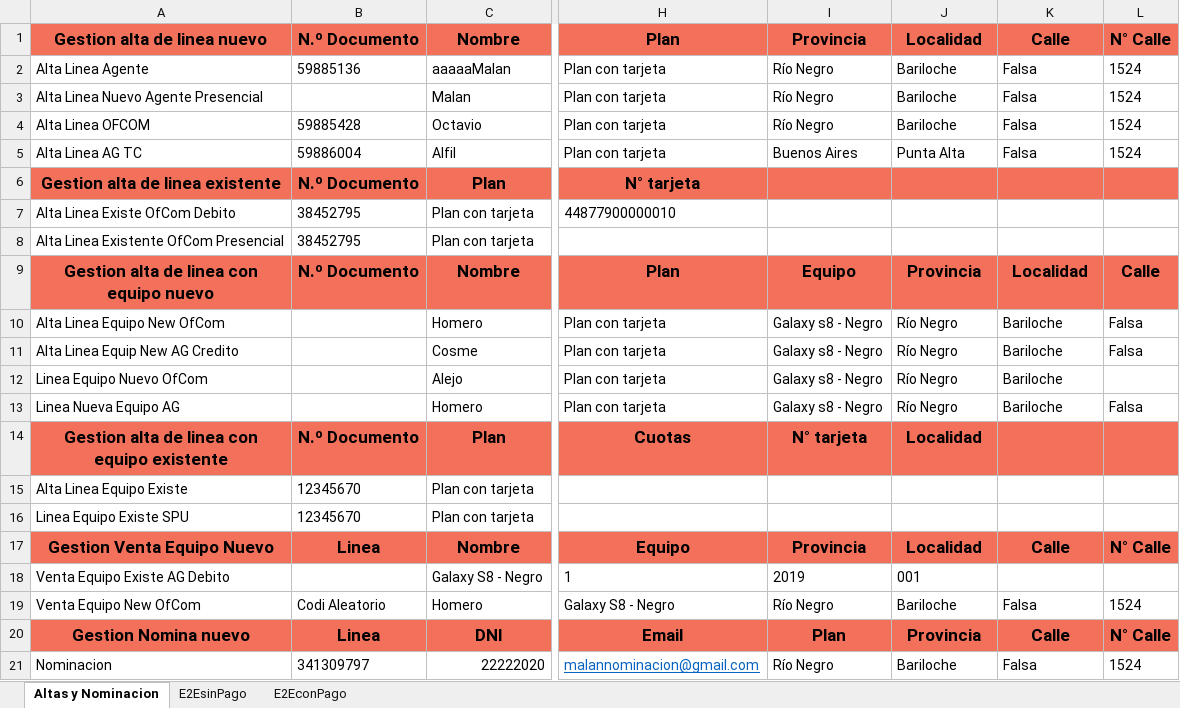
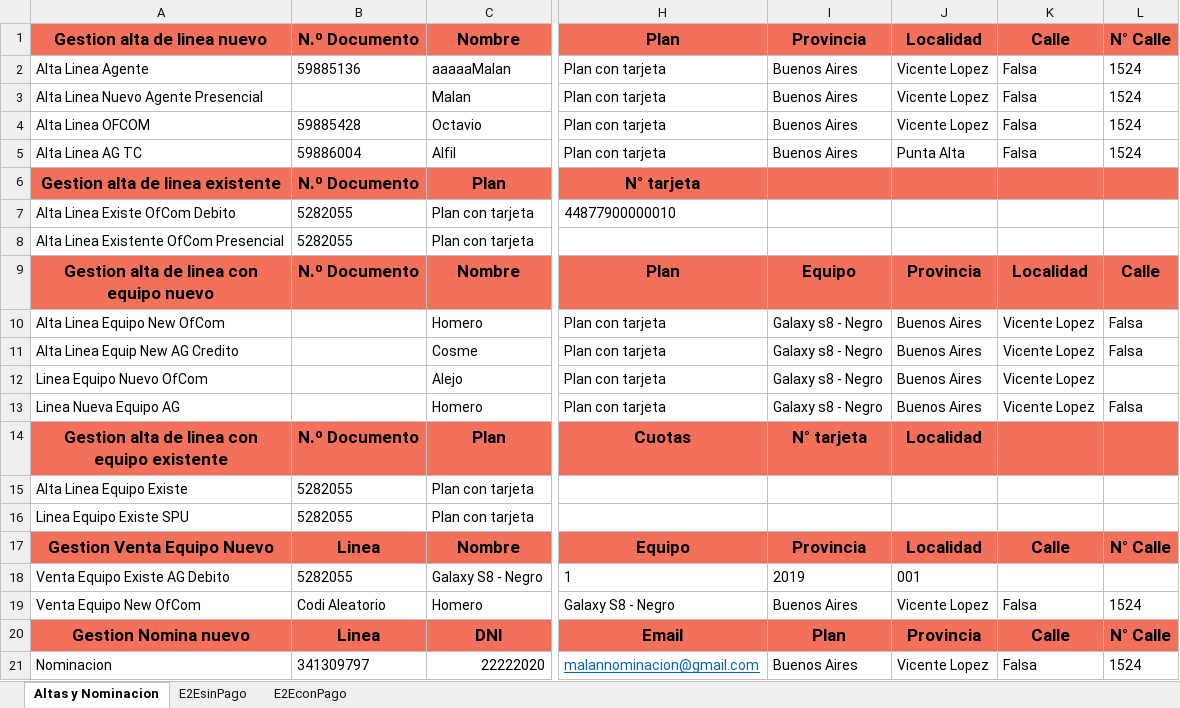
Before and after one commit to FlorangelRC/TelecomProyectoFAN, an Excel workbook: E2ESIT.xlsx, sheet Altas y Nominacion, drawn as a sheet; only a part is shown, gaps mark what is left out; values as stored, in another font and other column widths than the file's, no borders; the diff names each change by its address in the sheet, - before the commit and + after, or states it on an @@ line.

```diff
--- a/E2ESIT.xlsx (sheet Altas y Nominacion)
+++ b/E2ESIT.xlsx (sheet Altas y Nominacion)
-I2:I4: Río Negro
+I2:I4: Buenos Aires
-J2:J4: Bariloche
+J2:J4: Vicente Lopez
-B7:B8: 38452795
+B7:B8: 5282055
-J10:J13: Río Negro
+J10:J13: Buenos Aires
-K10:K13: Bariloche
+K10:K13: Vicente Lopez
-B15:B16: 12345670
+B15:B16: 5282055
-B18: (empty)
+B18: 5282055
-I19: Río Negro
+I19: Buenos Aires
-J19: Bariloche
+J19: Vicente Lopez
-I21: Río Negro
+I21: Buenos Aires
-J21: Bariloche
+J21: Vicente Lopez
```
Also changed, not shown: sheet E2EconPago, sheet E2EsinPago, E2EUAT.xlsx, 3 other files.
